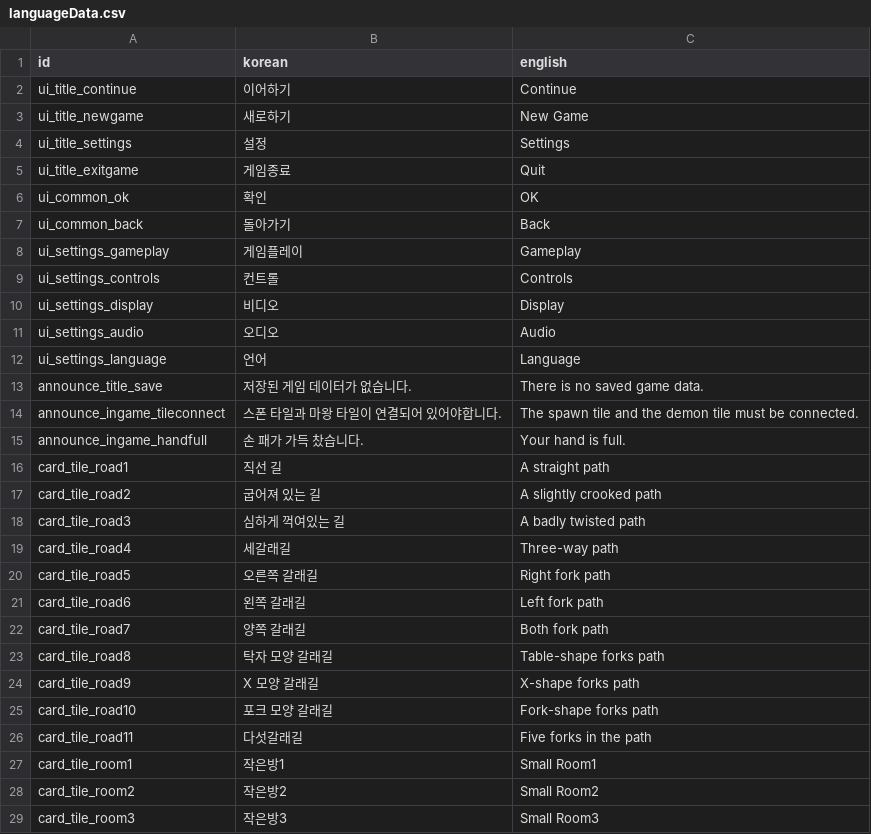
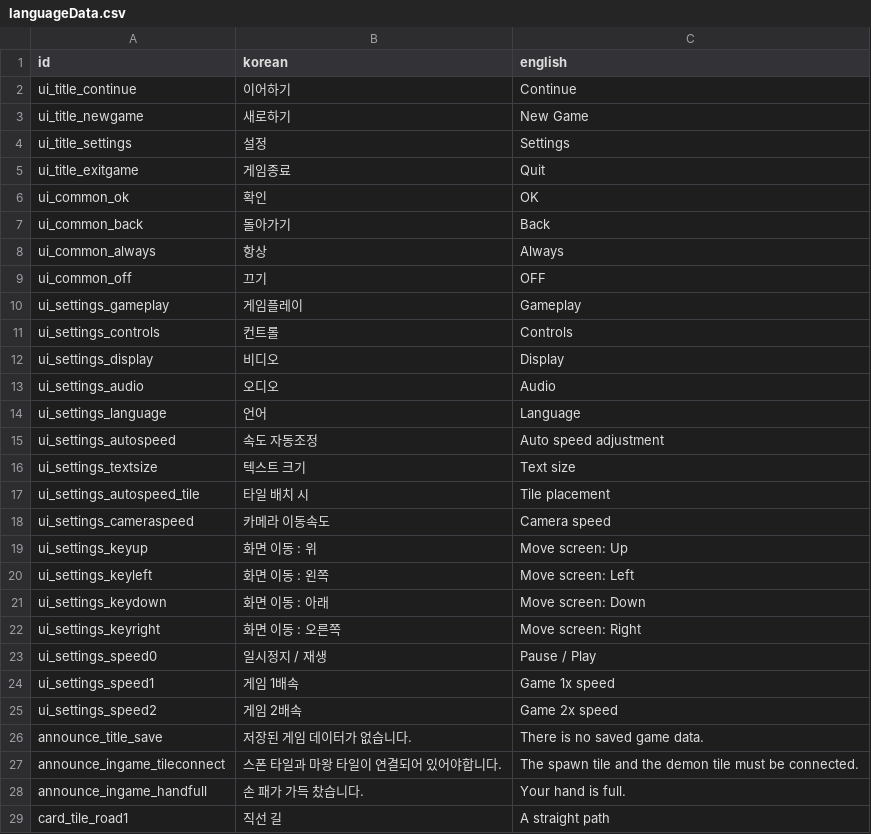
Before and after one commit to kio972/Project_DefenceMaking, a CSV file: Assets/Resources/Data/languageData.csv, drawn as a sheet; only a part is shown; the shorter side is filled out with more unchanged rows; the diff names each change by its address in the sheet, - before the commit and + after, or states it on an @@ line.

```diff
--- a/Assets/Resources/Data/languageData.csv
+++ b/Assets/Resources/Data/languageData.csv
+row 8: ui_common_always | 항상 | Always
+row 9: ui_common_off | 끄기 | OFF
+row 15: ui_settings_autospeed | 속도 자동조정 | Auto speed adjustment
+row 16: ui_settings_textsize | 텍스트 크기 | Text size
+row 17: ui_settings_autospeed_tile | 타일 배치 시 | Tile placement
+row 18: ui_settings_cameraspeed | 카메라 이동속도 | Camera speed
+row 19: ui_settings_keyup | 화면 이동 : 위 | Move screen: Up
+row 20: ui_settings_keyleft | 화면 이동 : 왼쪽 | Move screen: Left
+row 21: ui_settings_keydown | 화면 이동 : 아래 | Move screen: Down
+row 22: ui_settings_keyright | 화면 이동 : 오른쪽 | Move screen: Right
+row 23: ui_settings_speed0 | 일시정지 / 재생 | Pause / Play
+row 24: ui_settings_speed1 | 게임 1배속 | Game 1x speed
+row 25: ui_settings_speed2 | 게임 2배속 | Game 2x speed
```
Also changed, not shown: 19 other files.
